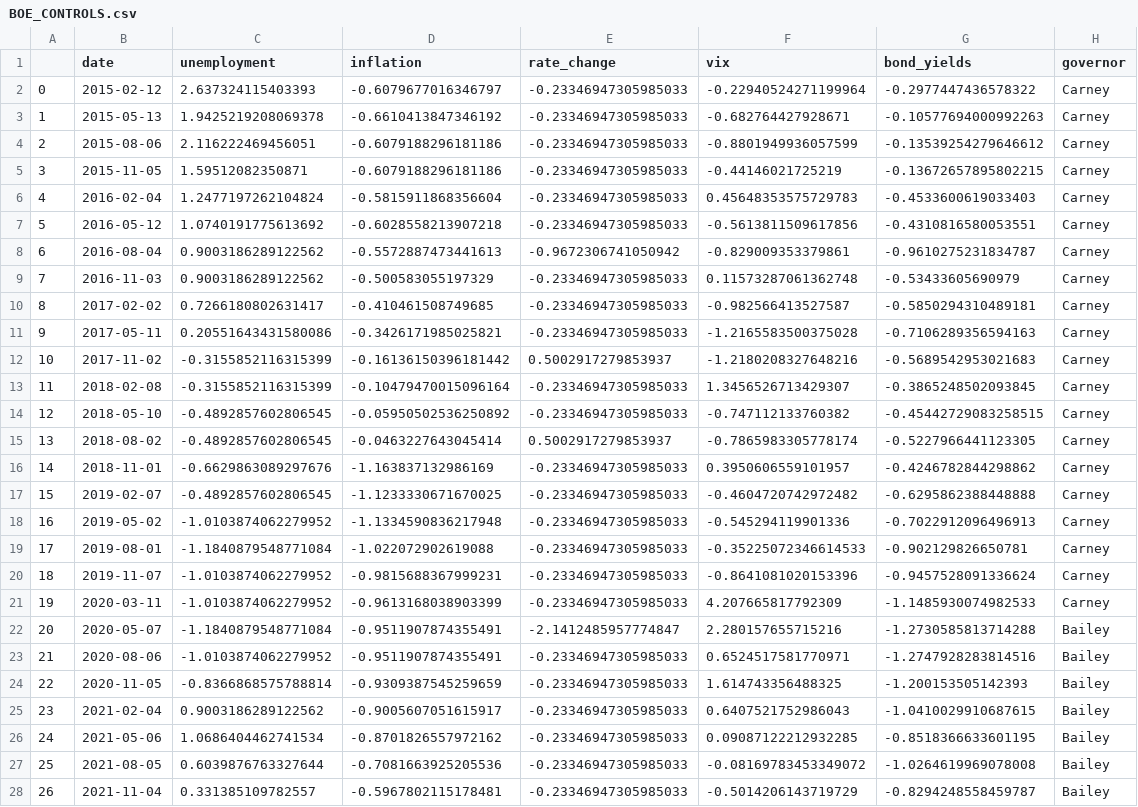
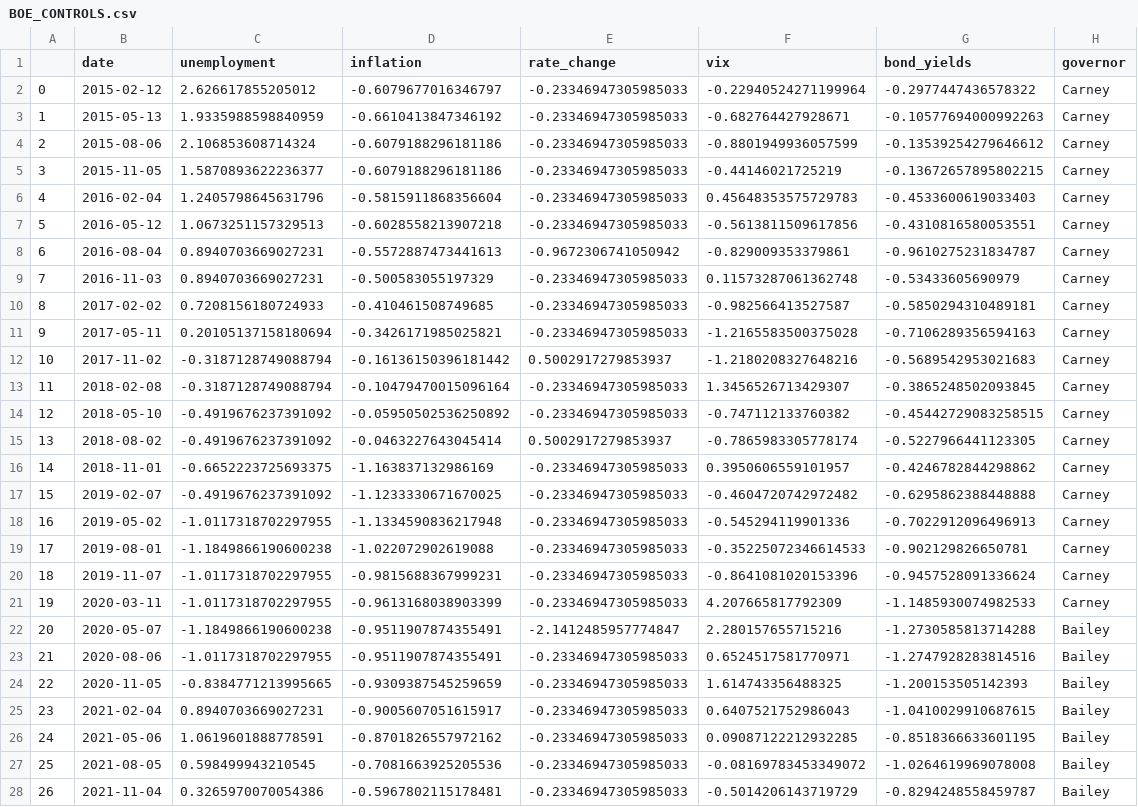
Before and after one commit to ericGutierrezM/central-bank-spillovers, a CSV file: data/controls/BOE_CONTROLS.csv, drawn as a sheet; only a part is shown; the diff covers the shown part only; the diff names each change by its address in the sheet, - before the commit and + after, or states it on an @@ line.

```diff
--- a/data/controls/BOE_CONTROLS.csv
+++ b/data/controls/BOE_CONTROLS.csv
-C2 (unemployment): 2.637324115403393
+C2 (unemployment): 2.626617855205012
-C3 (unemployment): 1.9425219208069378
+C3 (unemployment): 1.9335988598840959
-C4 (unemployment): 2.116222469456051
+C4 (unemployment): 2.106853608714324
-C5 (unemployment): 1.59512082350871
+C5 (unemployment): 1.5870893622236377
-C6 (unemployment): 1.2477197262104824
+C6 (unemployment): 1.2405798645631796
-C7 (unemployment): 1.0740191775613692
+C7 (unemployment): 1.0673251157329513
-C8:C9 (unemployment): 0.9003186289122562
+C8:C9 (unemployment): 0.8940703669027231
-C10 (unemployment): 0.7266180802631417
+C10 (unemployment): 0.7208156180724933
-C11 (unemployment): 0.20551643431580086
+C11 (unemployment): 0.20105137158180694
-C12:C13 (unemployment): -0.3155852116315399
+C12:C13 (unemployment): -0.3187128749088794
-C14:C15 (unemployment): -0.4892857602806545
+C14:C15 (unemployment): -0.4919676237391092
-C16 (unemployment): -0.6629863089297676
+C16 (unemployment): -0.6652223725693375
-C17 (unemployment): -0.4892857602806545
+C17 (unemployment): -0.4919676237391092
-C18 (unemployment): -1.0103874062279952
+C18 (unemployment): -1.0117318702297955
-C19 (unemployment): -1.1840879548771084
+C19 (unemployment): -1.1849866190600238
-C20:C21 (unemployment): -1.0103874062279952
+C20:C21 (unemployment): -1.0117318702297955
-C22 (unemployment): -1.1840879548771084
+C22 (unemployment): -1.1849866190600238
-C23 (unemployment): -1.0103874062279952
+C23 (unemployment): -1.0117318702297955
-C24 (unemployment): -0.8366868575788814
+C24 (unemployment): -0.8384771213995665
-C25 (unemployment): 0.9003186289122562
+C25 (unemployment): 0.8940703669027231
-C26 (unemployment): 1.0686404462741534
+C26 (unemployment): 1.0619601888778591
-C27 (unemployment): 0.6039876763327644
+C27 (unemployment): 0.598499943210545
-C28 (unemployment): 0.331385109782557
+C28 (unemployment): 0.3265970070054386
```
Also changed, not shown: 17 edited cells elsewhere in this file, 57 other files.
